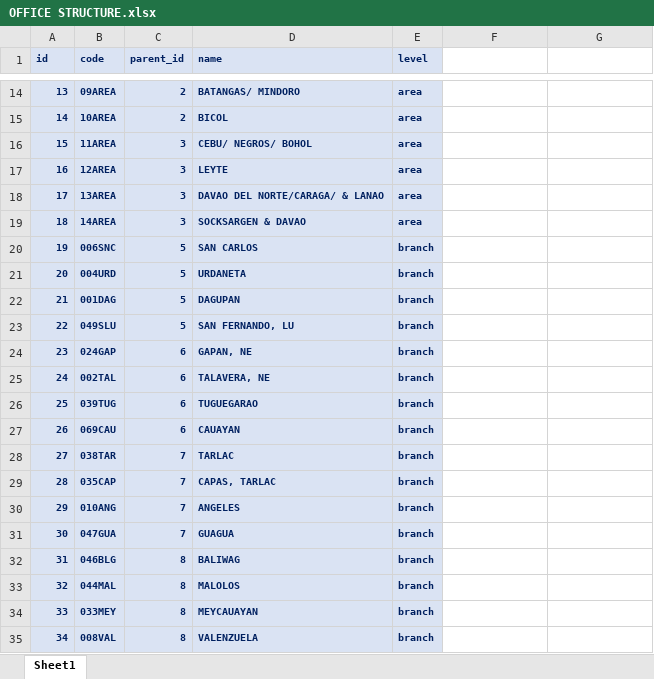
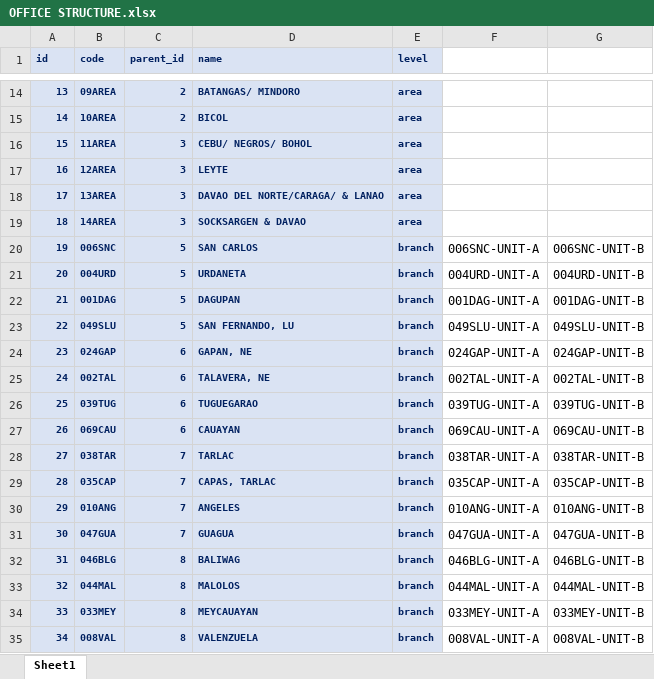
Before and after one commit to primoashbee/lumen, an Excel workbook: public/OFFICE STRUCTURE.xlsx, sheet Sheet1, drawn as a sheet; only a part is shown, gaps mark what is left out; values as stored, in another font and other column widths than the file's, no borders; the diff covers the shown part only; the diff names each change by its address in the sheet, - before the commit and + after, or states it on an @@ line.

```diff
--- a/public/OFFICE STRUCTURE.xlsx (sheet Sheet1)
+++ b/public/OFFICE STRUCTURE.xlsx (sheet Sheet1)
-F20: (empty)
+F20: 006SNC-UNIT-A
-G20: (empty)
+G20: 006SNC-UNIT-B
-F21: (empty)
+F21: 004URD-UNIT-A
-G21: (empty)
+G21: 004URD-UNIT-B
-F22: (empty)
+F22: 001DAG-UNIT-A
-G22: (empty)
+G22: 001DAG-UNIT-B
-F23: (empty)
+F23: 049SLU-UNIT-A
-G23: (empty)
+G23: 049SLU-UNIT-B
-F24: (empty)
+F24: 024GAP-UNIT-A
-G24: (empty)
+G24: 024GAP-UNIT-B
-F25: (empty)
+F25: 002TAL-UNIT-A
-G25: (empty)
+G25: 002TAL-UNIT-B
-F26: (empty)
+F26: 039TUG-UNIT-A
-G26: (empty)
+G26: 039TUG-UNIT-B
-F27: (empty)
+F27: 069CAU-UNIT-A
-G27: (empty)
+G27: 069CAU-UNIT-B
-F28: (empty)
+F28: 038TAR-UNIT-A
-G28: (empty)
+G28: 038TAR-UNIT-B
-F29: (empty)
+F29: 035CAP-UNIT-A
-G29: (empty)
+G29: 035CAP-UNIT-B
-F30: (empty)
+F30: 010ANG-UNIT-A
-G30: (empty)
+G30: 010ANG-UNIT-B
-F31: (empty)
+F31: 047GUA-UNIT-A
-G31: (empty)
+G31: 047GUA-UNIT-B
-F32: (empty)
+F32: 046BLG-UNIT-A
-G32: (empty)
+G32: 046BLG-UNIT-B
-F33: (empty)
+F33: 044MAL-UNIT-A
-G33: (empty)
+G33: 044MAL-UNIT-B
-F34: (empty)
+F34: 033MEY-UNIT-A
-G34: (empty)
+G34: 033MEY-UNIT-B
-F35: (empty)
+F35: 008VAL-UNIT-A
-G35: (empty)
+G35: 008VAL-UNIT-B
```
Also changed, not shown: 88 edited cells elsewhere in this sheet, 27 other files.
